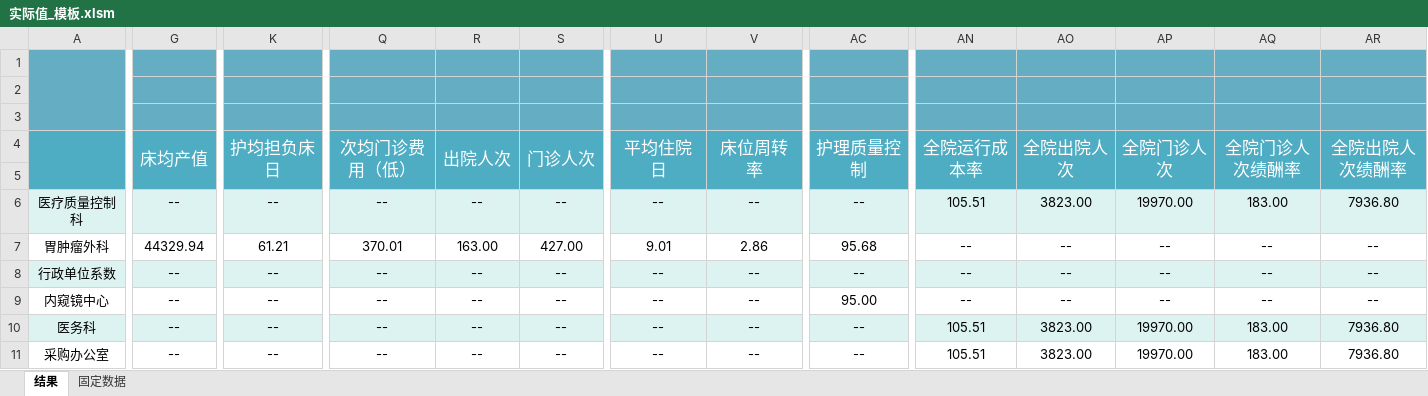
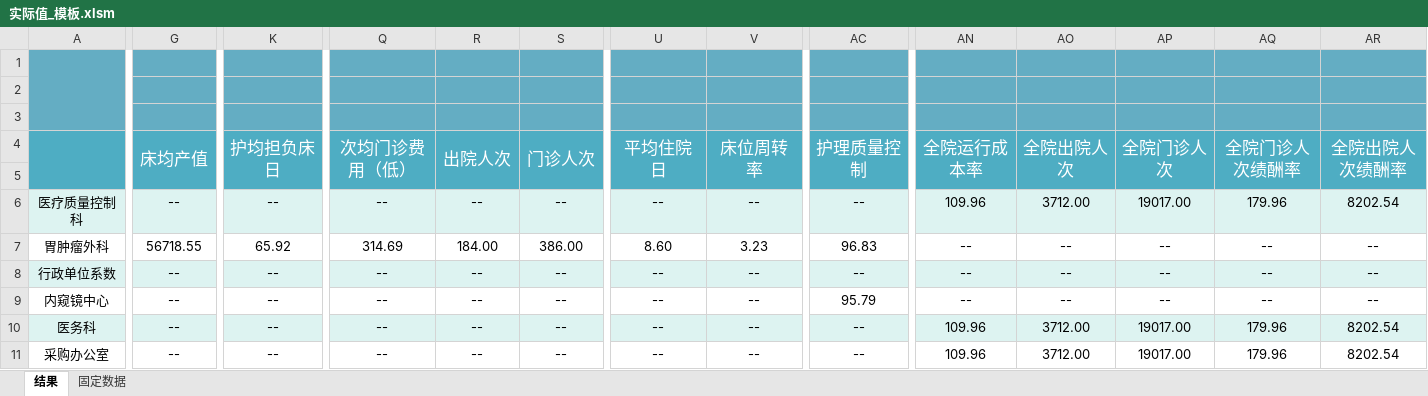
Before and after one commit to frozenblackflame/EconomicManagementWork, an Excel workbook: 自用--每月固定/template/实际值_模板.xlsm, sheet 结果, drawn as a sheet; only a part is shown, gaps mark what is left out; values as stored, in another font and other column widths than the file's, no borders; charts and pictures not drawn; the diff covers the shown part only; the diff names each change by its address in the sheet, - before the commit and + after, or states it on an @@ line.

```diff
--- a/自用--每月固定/template/实际值_模板.xlsm (sheet 结果)
+++ b/自用--每月固定/template/实际值_模板.xlsm (sheet 结果)
-AN6 (全院运行成本率): 105.51
+AN6 (全院运行成本率): 109.96
-AO6 (全院出院人次): 3823.00
+AO6 (全院出院人次): 3712.00
-AP6 (全院门诊人次): 19970.00
+AP6 (全院门诊人次): 19017.00
-AQ6 (全院门诊人次绩酬率): 183.00
+AQ6 (全院门诊人次绩酬率): 179.96
-AR6 (全院出院人次绩酬率): 7936.80
+AR6 (全院出院人次绩酬率): 8202.54
-G7 (床均产值): 44329.94
+G7 (床均产值): 56718.55
-K7 (护均担负床日): 61.21
+K7 (护均担负床日): 65.92
-Q7 (次均门诊费用（低）): 370.01
+Q7 (次均门诊费用（低）): 314.69
-R7 (出院人次): 163.00
+R7 (出院人次): 184.00
-S7 (门诊人次): 427.00
+S7 (门诊人次): 386.00
-U7 (平均住院日): 9.01
+U7 (平均住院日): 8.60
-V7 (床位周转率): 2.86
+V7 (床位周转率): 3.23
-AC7 (护理质量控制): 95.68
+AC7 (护理质量控制): 96.83
-AC9 (护理质量控制): 95.00
+AC9 (护理质量控制): 95.79
-AN10:AN11 (全院运行成本率): 105.51
+AN10:AN11 (全院运行成本率): 109.96
-AO10:AO11 (全院出院人次): 3823.00
+AO10:AO11 (全院出院人次): 3712.00
-AP10:AP11 (全院门诊人次): 19970.00
+AP10:AP11 (全院门诊人次): 19017.00
-AQ10:AQ11 (全院门诊人次绩酬率): 183.00
+AQ10:AQ11 (全院门诊人次绩酬率): 179.96
-AR10:AR11 (全院出院人次绩酬率): 7936.80
+AR10:AR11 (全院出院人次绩酬率): 8202.54
```
Also changed, not shown: 3 added rows, 1 removed row and 588 edited cells elsewhere in this sheet, sheet 固定数据, formulas that keep their value, 自用--每月固定/template/积分_模板.xlsm, 自用--每月固定/template/绩效_模板.xlsm.
